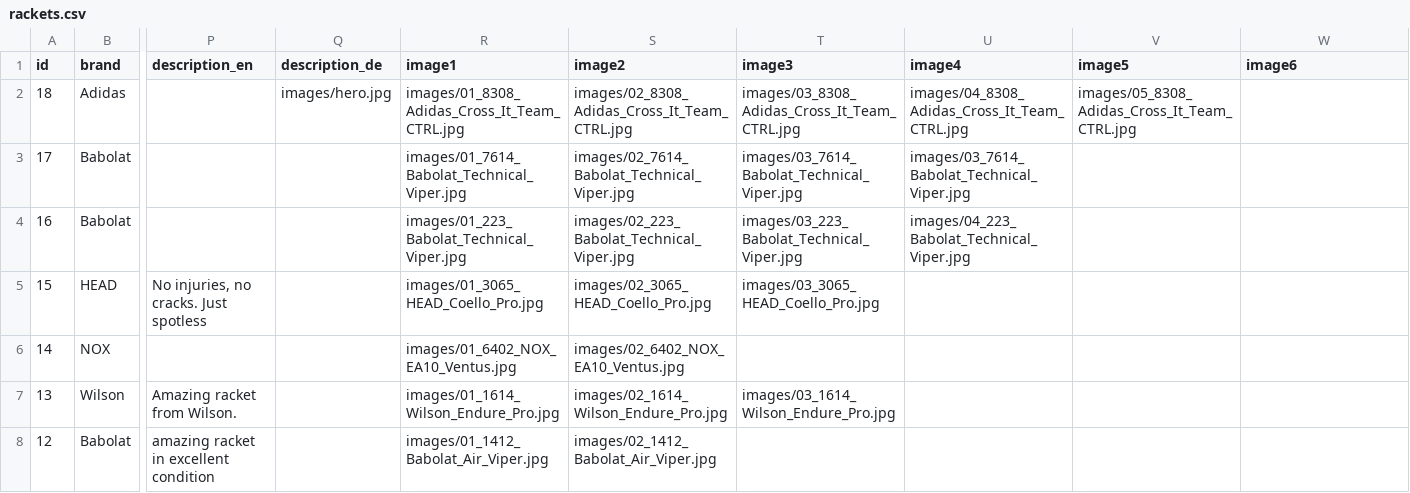
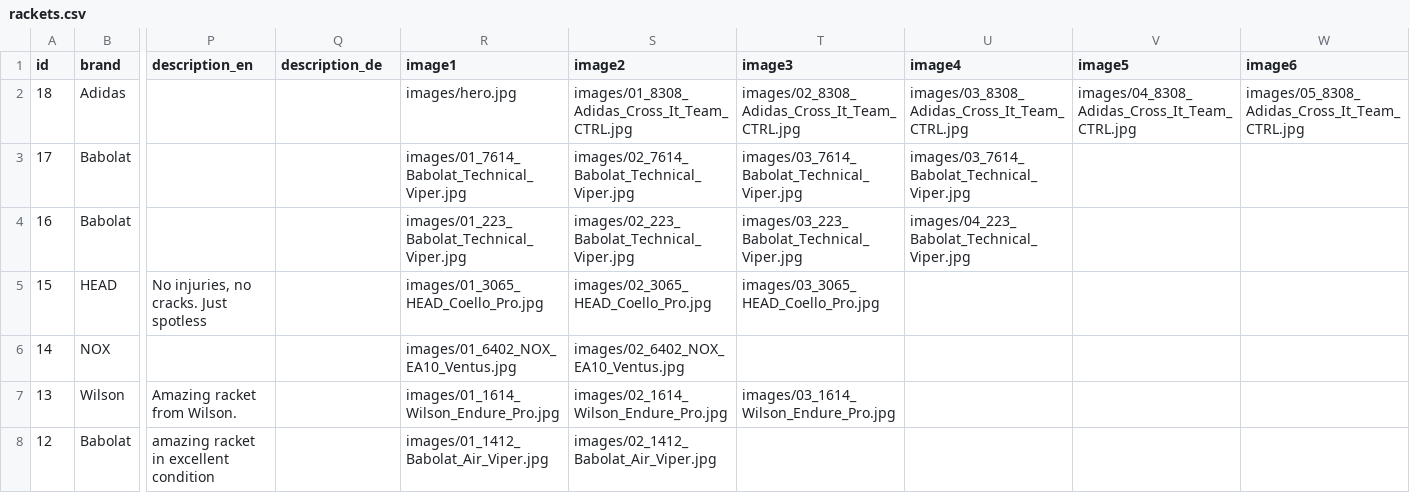
Before and after one commit to padel666/padel666.github.io, a CSV file: rackets.csv, drawn as a sheet; only a part is shown, gaps mark what is left out; the diff names each change by its address in the sheet, - before the commit and + after, or states it on an @@ line.

Commit message:
Update rackets.csv

```diff
--- a/rackets.csv
+++ b/rackets.csv
-Q2 (description_de): images/hero.jpg
+Q2 (description_de): (empty)
-R2 (image1): images/01_8308_Adidas_Cross_It_Team_CTRL.jpg
+R2 (image1): images/hero.jpg
-S2 (image2): images/02_8308_Adidas_Cross_It_Team_CTRL.jpg
+S2 (image2): images/01_8308_Adidas_Cross_It_Team_CTRL.jpg
-T2 (image3): images/03_8308_Adidas_Cross_It_Team_CTRL.jpg
+T2 (image3): images/02_8308_Adidas_Cross_It_Team_CTRL.jpg
-U2 (image4): images/04_8308_Adidas_Cross_It_Team_CTRL.jpg
+U2 (image4): images/03_8308_Adidas_Cross_It_Team_CTRL.jpg
-V2 (image5): images/05_8308_Adidas_Cross_It_Team_CTRL.jpg
+V2 (image5): images/04_8308_Adidas_Cross_It_Team_CTRL.jpg
-W2 (image6): (empty)
+W2 (image6): images/05_8308_Adidas_Cross_It_Team_CTRL.jpg
```
